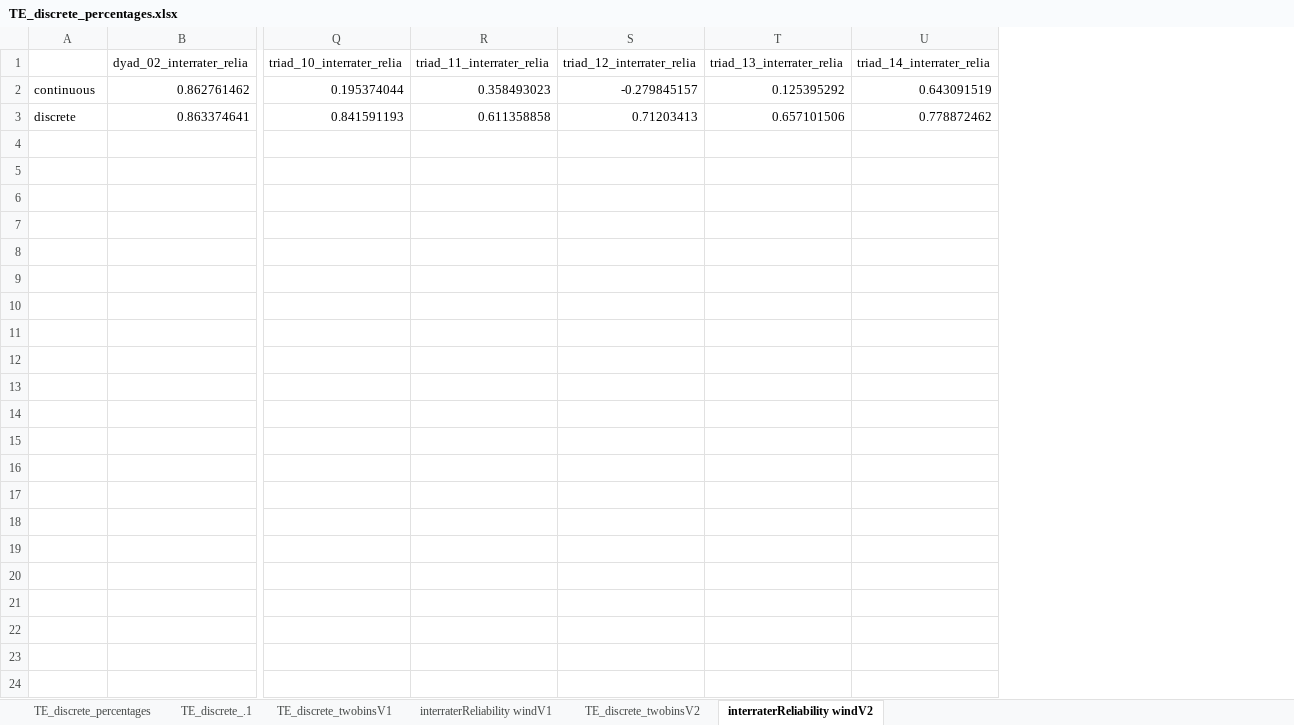
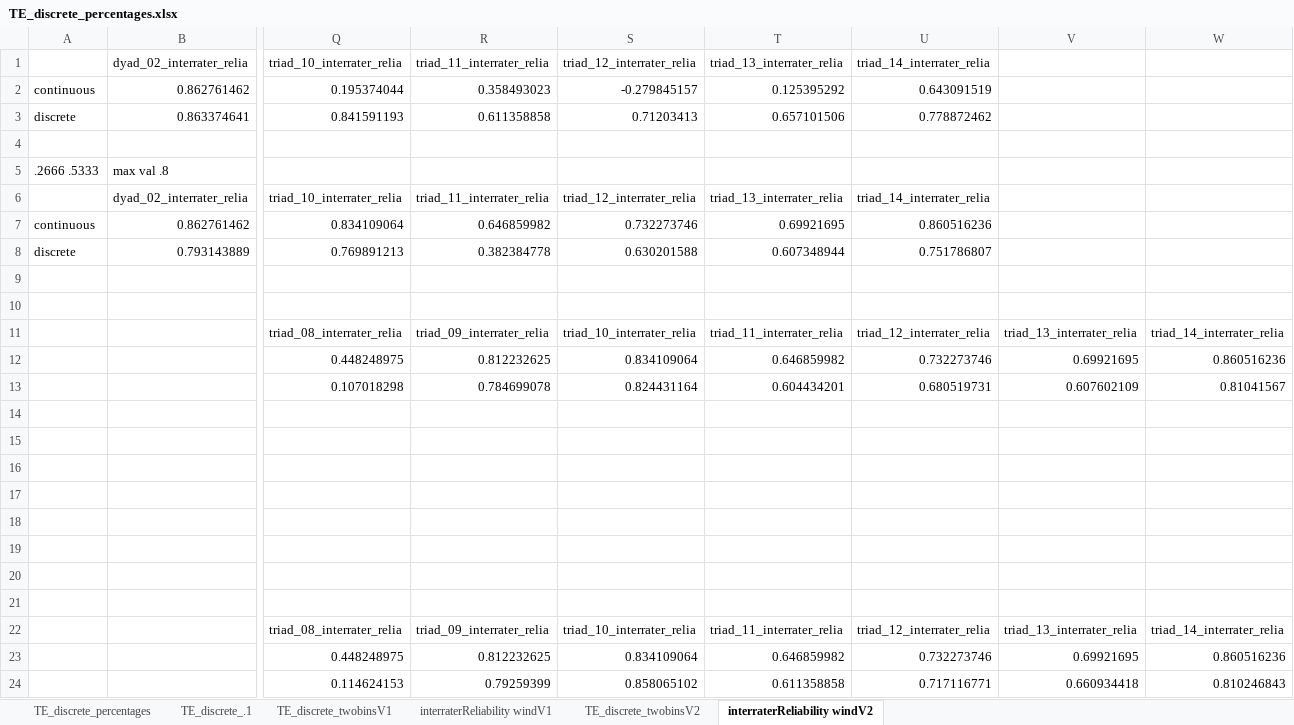
Before and after one commit to carlotes247/vilearn_ml, an Excel workbook: data/annotations/TE_discrete_percentages.xlsx, sheet interraterReliability windV2, drawn as a sheet; only a part is shown, gaps mark what is left out; values as stored, in another font and other column widths than the file's, no borders; rows hold the shown columns only; the diff names each change by its address in the sheet, - before the commit and + after, or states it on an @@ line.

Commit message:
fixed some small errors and reproduced the stats. the interrater scores for each bin size are in each file. The discrete score is not higher than the continous one. Triad 8 has a very low score (.1) for discrete, but not for continous (.4). Unsure if there is an error on this triad. After checking, all seems to be correct. This triad gives a score of 0 in NOVA. Could it be because most TE values are 0 (low)?

```diff
--- a/data/annotations/TE_discrete_percentages.xlsx (sheet interraterReliability windV2)
+++ b/data/annotations/TE_discrete_percentages.xlsx (sheet interraterReliability windV2)
+column V, empty
+column W, empty
+row 4: (empty)
+row 5: .2666 .5333 | max val .8
+row 6:  | dyad_02_interrater_relia | triad_10_interrater_relia | triad_11_interrater_relia | triad_12_interrater_relia | triad_13_interrater_relia | triad_14_interrater_relia
+row 7: continuous | 0.862761462 | 0.834109064 | 0.646859982 | 0.732273746 | 0.69921695 | 0.860516236
+row 8: discrete | 0.793143889 | 0.769891213 | 0.382384778 | 0.630201588 | 0.607348944 | 0.751786807
+row 9: (empty)
+row 10: (empty)
+row 11:  |  | triad_08_interrater_relia | triad_09_interrater_relia | triad_10_interrater_relia | triad_11_interrater_relia | triad_12_interrater_relia | triad_13_interrater_relia | triad_14_interrater_relia
+row 12:  |  | 0.448248975 | 0.812232625 | 0.834109064 | 0.646859982 | 0.732273746 | 0.69921695 | 0.860516236
+row 13:  |  | 0.107018298 | 0.784699078 | 0.824431164 | 0.604434201 | 0.680519731 | 0.607602109 | 0.81041567
+row 14: (empty)
+row 15: (empty)
+row 16: (empty)
+row 17: (empty)
+row 18: (empty)
+row 19: (empty)
+row 20: (empty)
+row 21: (empty)
+row 22:  |  | triad_08_interrater_relia | triad_09_interrater_relia | triad_10_interrater_relia | triad_11_interrater_relia | triad_12_interrater_relia | triad_13_interrater_relia | triad_14_interrater_relia
+row 23:  |  | 0.448248975 | 0.812232625 | 0.834109064 | 0.646859982 | 0.732273746 | 0.69921695 | 0.860516236
+row 24:  |  | 0.114624153 | 0.79259399 | 0.858065102 | 0.611358858 | 0.717116771 | 0.660934418 | 0.810246843
```
Also changed, not shown: sheet interraterReliability windV1, sheet TE_discrete_.1, sheet TE_discrete_twobinsV1, 5 other files.
